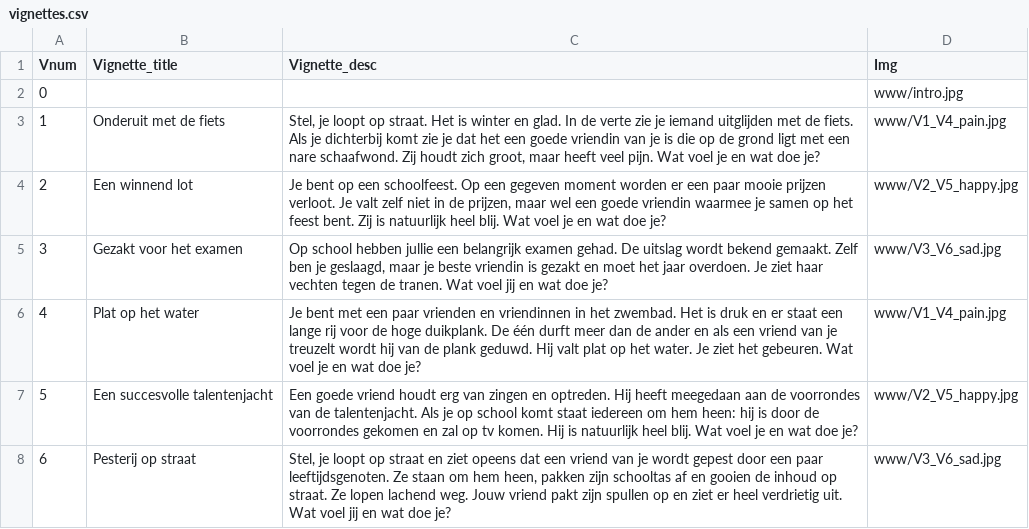
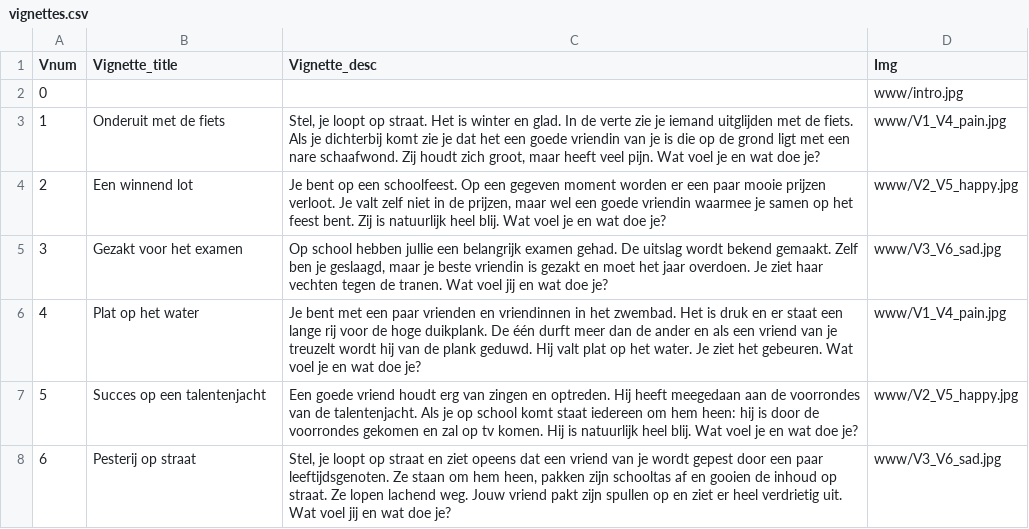
Before and after one commit to sodascience/empathy-viz, a CSV file: data/vignettes.csv, drawn as a sheet.

Commit message:
rename a vignette

```diff
--- a/data/vignettes.csv
+++ b/data/vignettes.csv
@@ -6,3 +6,3 @@ Vnum,Vignette_title,Vignette_desc,Img
 4,"Plat op het water","Je bent met een paar vrienden en vriendinnen in het zwembad. Het is druk en er staat een lange rij voor de hoge duikplank. De één durft meer dan de ander en als een vriend van je treuzelt wordt hij van de plank geduwd. Hij valt plat op het water. Je ziet het gebeuren. Wat voel je en wat doe je?","www/V1_V4_pain.jpg"
-5,"Een succesvolle talentenjacht","Een goede vriend houdt erg van zingen en optreden. Hij heeft meegedaan aan de voorrondes van de talentenjacht. Als je op school komt staat iedereen om hem heen: hij is door de voorrondes gekomen en zal op tv komen. Hij is natuurlijk heel blij. Wat voel je en wat doe je?","www/V2_V5_happy.jpg"
+5,"Succes op een talentenjacht","Een goede vriend houdt erg van zingen en optreden. Hij heeft meegedaan aan de voorrondes van de talentenjacht. Als je op school komt staat iedereen om hem heen: hij is door de voorrondes gekomen en zal op tv komen. Hij is natuurlijk heel blij. Wat voel je en wat doe je?","www/V2_V5_happy.jpg"
 6,"Pesterij op straat","Stel, je loopt op straat en ziet opeens dat een vriend van je wordt gepest door een paar leeftijdsgenoten. Ze staan om hem heen, pakken zijn schooltas af en gooien de inhoud op straat. Ze lopen lachend weg. Jouw vriend pakt zijn spullen op en ziet er heel verdrietig uit. Wat voel jij en wat doe je?","www/V3_V6_sad.jpg"
```
